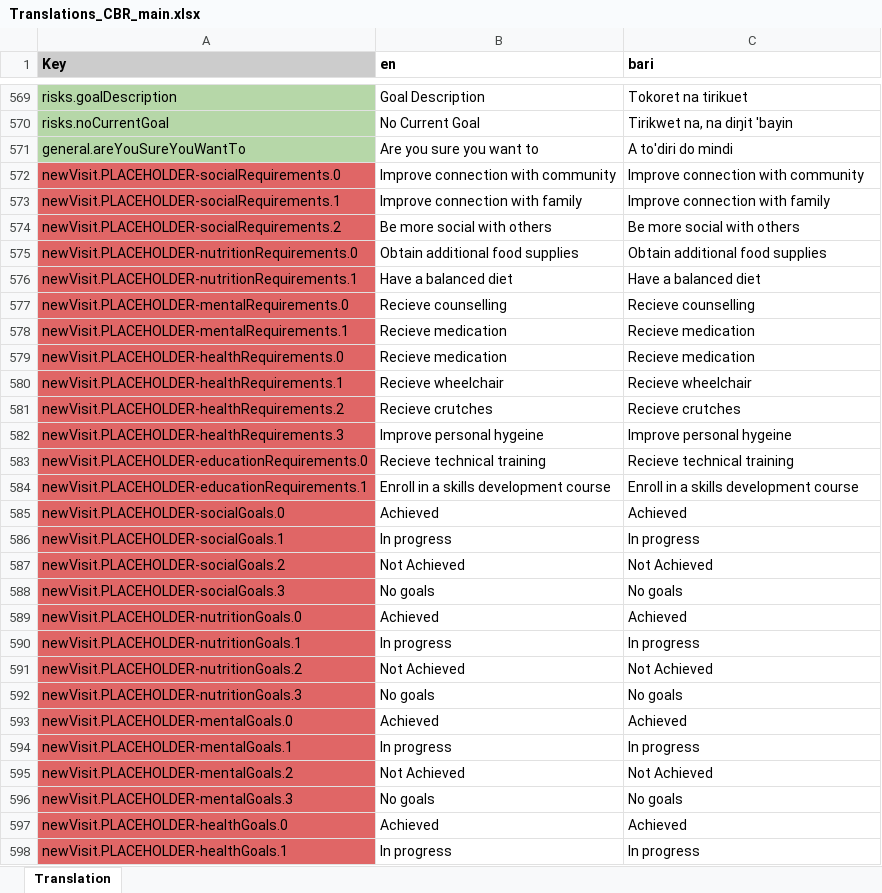
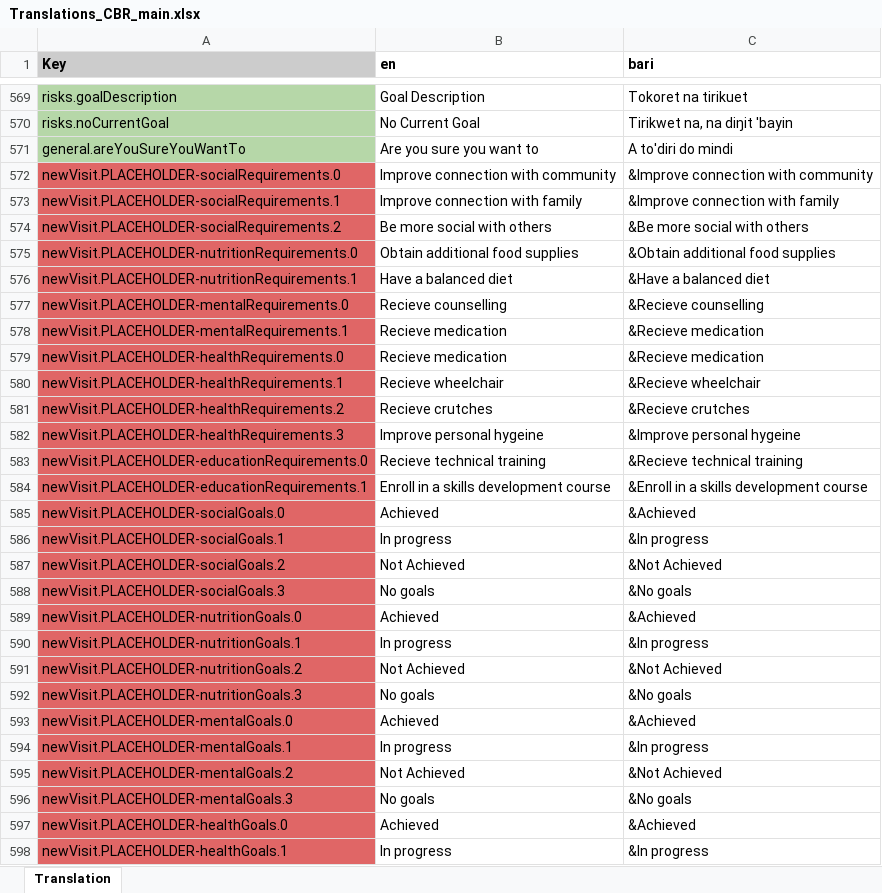
Before and after one commit to drbfraser/HHA-CommunityBasedRehabilitation, an Excel workbook: common/src/locales/Translations_CBR_main.xlsx, sheet Translation, drawn as a sheet; only a part is shown, gaps mark what is left out; values as stored, in another font and other column widths than the file's, no borders; charts and pictures and conditional formats not drawn; the diff covers the shown part only; the diff names each change by its address in the sheet, - before the commit and + after, or states it on an @@ line.

```diff
--- a/common/src/locales/Translations_CBR_main.xlsx (sheet Translation)
+++ b/common/src/locales/Translations_CBR_main.xlsx (sheet Translation)
-C572 (bari): Improve connection with community
+C572 (bari): &Improve connection with community
-C573 (bari): Improve connection with family
+C573 (bari): &Improve connection with family
-C574 (bari): Be more social with others
+C574 (bari): &Be more social with others
-C575 (bari): Obtain additional food supplies
+C575 (bari): &Obtain additional food supplies
-C576 (bari): Have a balanced diet
+C576 (bari): &Have a balanced diet
-C577 (bari): Recieve counselling
+C577 (bari): &Recieve counselling
-C578:C579 (bari): Recieve medication
+C578:C579 (bari): &Recieve medication
-C580 (bari): Recieve wheelchair
+C580 (bari): &Recieve wheelchair
-C581 (bari): Recieve crutches
+C581 (bari): &Recieve crutches
-C582 (bari): Improve personal hygeine
+C582 (bari): &Improve personal hygeine
-C583 (bari): Recieve technical training
+C583 (bari): &Recieve technical training
-C584 (bari): Enroll in a skills development course
+C584 (bari): &Enroll in a skills development course
-C585 (bari): Achieved
+C585 (bari): &Achieved
-C586 (bari): In progress
+C586 (bari): &In progress
-C587 (bari): Not Achieved
+C587 (bari): &Not Achieved
-C588 (bari): No goals
+C588 (bari): &No goals
-C589 (bari): Achieved
+C589 (bari): &Achieved
-C590 (bari): In progress
+C590 (bari): &In progress
-C591 (bari): Not Achieved
+C591 (bari): &Not Achieved
-C592 (bari): No goals
+C592 (bari): &No goals
-C593 (bari): Achieved
+C593 (bari): &Achieved
-C594 (bari): In progress
+C594 (bari): &In progress
-C595 (bari): Not Achieved
+C595 (bari): &Not Achieved
-C596 (bari): No goals
+C596 (bari): &No goals
-C597 (bari): Achieved
+C597 (bari): &Achieved
-C598 (bari): In progress
+C598 (bari): &In progress
```
Also changed, not shown: 2 added rows and 60 edited cells elsewhere in this sheet, charts or pictures, 8 other files.
